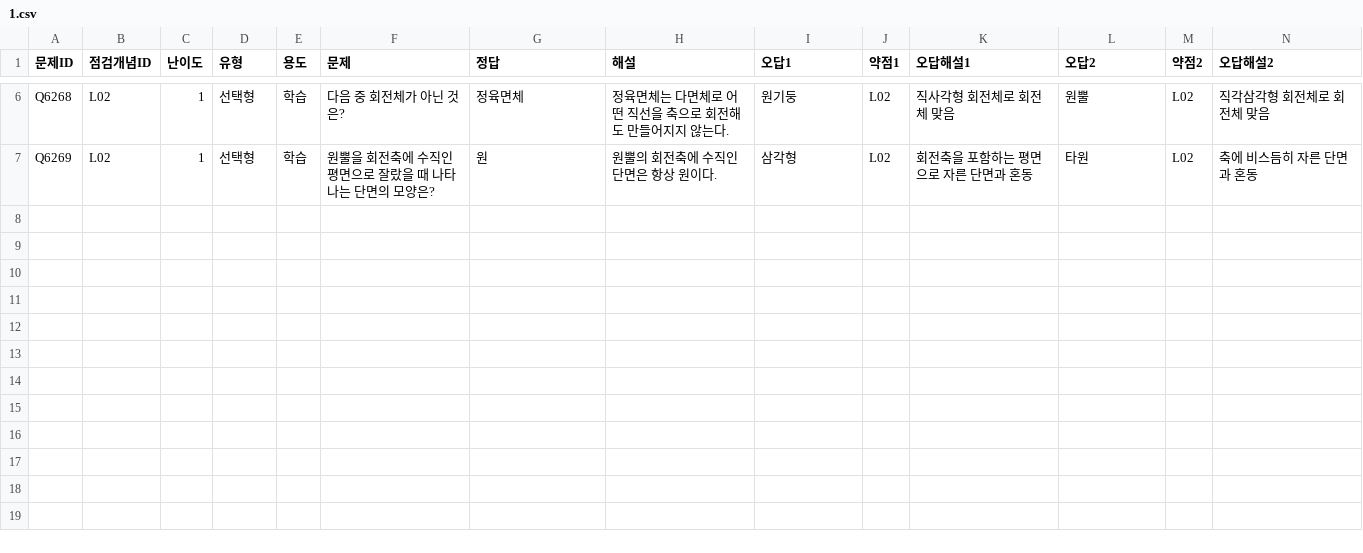
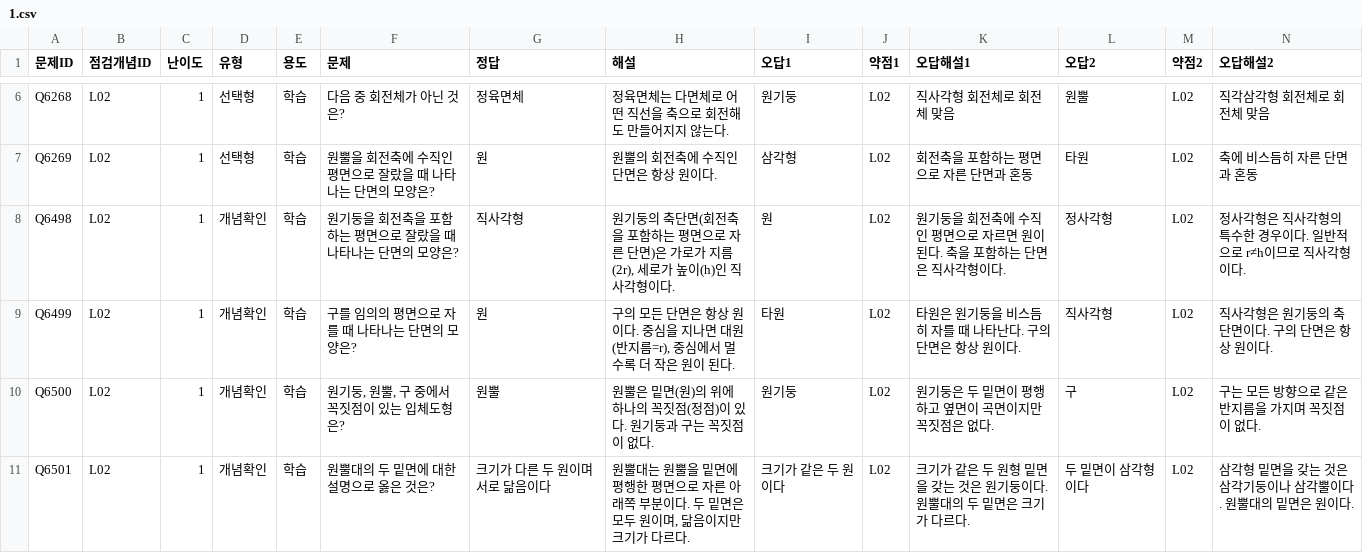
Before and after one commit to wataryu00-boop/math-diagnostic, a CSV file: problems/L02/1.csv, drawn as a sheet; only a part is shown, gaps mark what is left out; rows hold the shown columns only; the diff names each change by its address in the sheet, - before the commit and + after, or states it on an @@ line.

```diff
--- a/problems/L02/1.csv
+++ b/problems/L02/1.csv
+row 8: Q6498 | L02 | 1 | 개념확인 | 학습 | 원기둥을 회전축을 포함하는 평면으로 잘랐을 때 나타나는 단면의 모양은? | 직사각형 | 원기둥의 축단면(회전축을 포함하는 평면으로 자른 단면)은 가로가 지름(2r), 세로가 높이(h)인 직사각형이다. | 원 | L02 | 원기둥을 회전축에 수직인 평면으로 자르면 원이 된다. 축을 포함하는 단면은 직사각형이다. | 정사각형 | L02 | 정사각형은 직사각형의 특수한 경우이다. 일반적으로 r≠h이므로 직사각형이다.
+row 9: Q6499 | L02 | 1 | 개념확인 | 학습 | 구를 임의의 평면으로 자를 때 나타나는 단면의 모양은? | 원 | 구의 모든 단면은 항상 원이다. 중심을 지나면 대원(반지름=r), 중심에서 멀수록 더 작은 원이 된다. | 타원 | L02 | 타원은 원기둥을 비스듬히 자를 때 나타난다. 구의 단면은 항상 원이다. | 직사각형 | L02 | 직사각형은 원기둥의 축단면이다. 구의 단면은 항상 원이다.
+row 10: Q6500 | L02 | 1 | 개념확인 | 학습 | 원기둥, 원뿔, 구 중에서 꼭짓점이 있는 입체도형은? | 원뿔 | 원뿔은 밑면(원)의 위에 하나의 꼭짓점(정점)이 있다. 원기둥과 구는 꼭짓점이 없다. | 원기둥 | L02 | 원기둥은 두 밑면이 평행하고 옆면이 곡면이지만 꼭짓점은 없다. | 구 | L02 | 구는 모든 방향으로 같은 반지름을 가지며 꼭짓점이 없다.
+row 11: Q6501 | L02 | 1 | 개념확인 | 학습 | 원뿔대의 두 밑면에 대한 설명으로 옳은 것은? | 크기가 다른 두 원이며 서로 닮음이다 | 원뿔대는 원뿔을 밑면에 평행한 평면으로 자른 아래쪽 부분이다. 두 밑면은 모두 원이며, 닮음이지만 크기가 다르다. | 크기가 같은 두 원이다 | L02 | 크기가 같은 두 원형 밑면을 갖는 것은 원기둥이다. 원뿔대의 두 밑면은 크기가 다르다. | 두 밑면이 삼각형이다 | L02 | 삼각형 밑면을 갖는 것은 삼각기둥이나 삼각뿔이다. 원뿔대의 밑면은 원이다.
```
Also changed, not shown: problems/L02/2.csv, problems/L03/2.csv, 16 other files.
